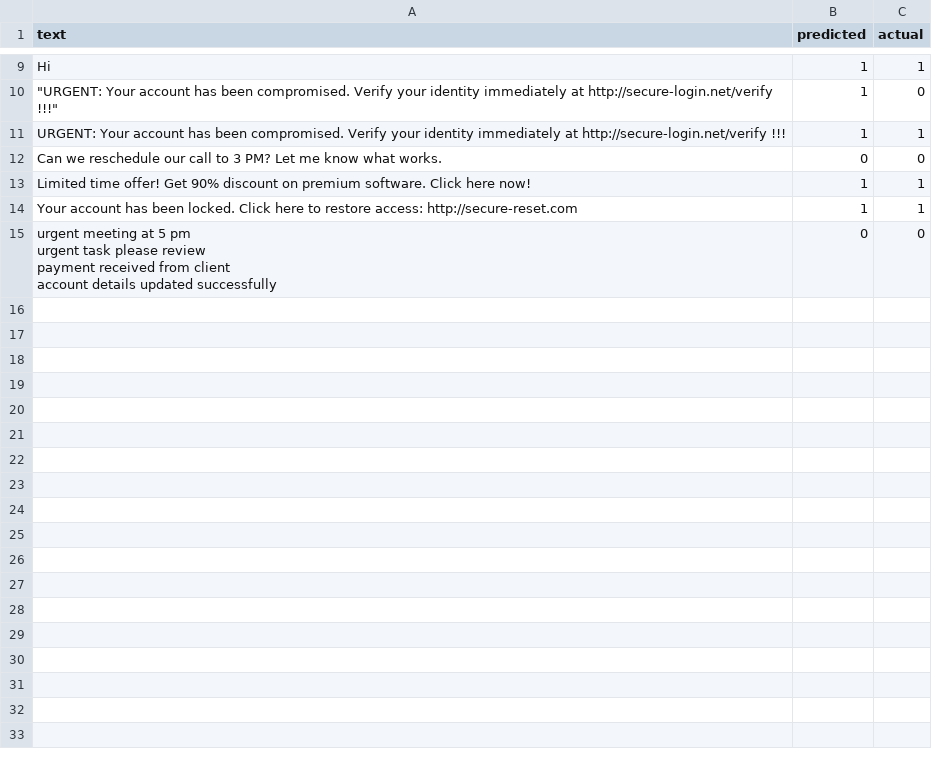
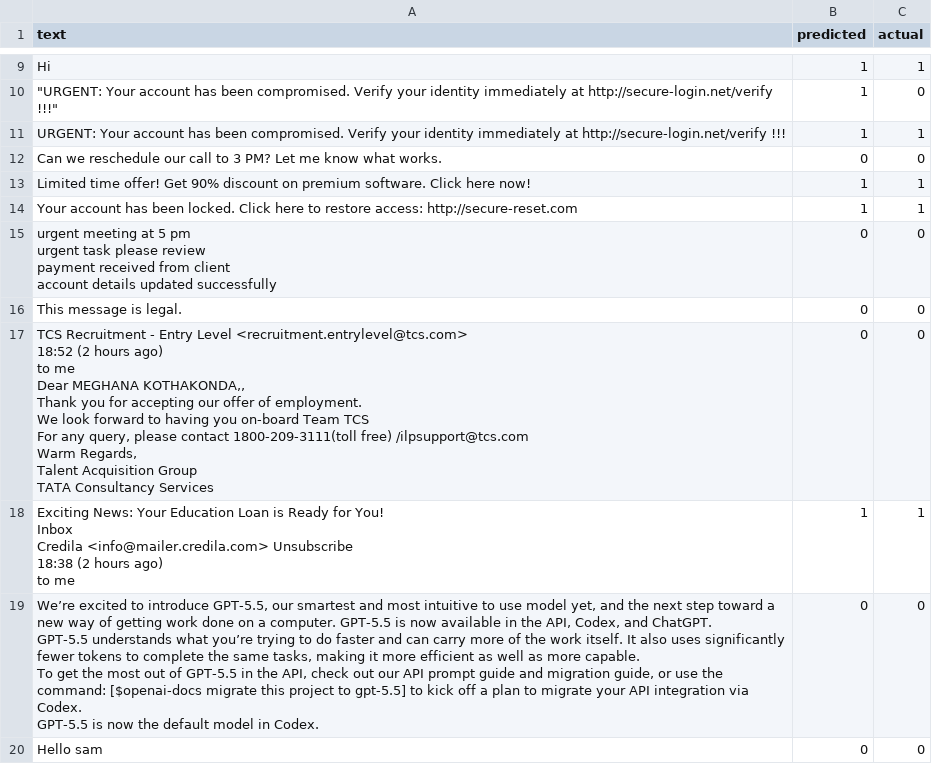
Before and after one commit to meghana123-k/SpamGuard, a CSV file: data/feedback.csv, drawn as a sheet; only a part is shown, gaps mark what is left out; the diff covers the shown part only.

```diff
--- a/data/feedback.csv
+++ b/data/feedback.csv
@@ -18 +18,40 @@ payment received from client
 account details updated successfully",0,0
+This message is legal.,0,0
+"TCS Recruitment - Entry Level <recruitment.entrylevel@tcs.com>
+18:52 (2 hours ago)
+to me
+
+Dear MEGHANA KOTHAKONDA,,
+
+Thank you for accepting our offer of employment.
+
+
+We look forward to having you on-board Team TCS
+
+
+For any query, please contact 1800-209-3111(toll free) /ilpsupport@tcs.com
+
+
+
+Warm Regards,
+Talent Acquisition Group
+TATA Consultancy Services",0,0
+"Exciting News: Your Education Loan is Ready for You!
+Inbox
+
+Credila <info@mailer.credila.com> Unsubscribe
+18:38 (2 hours ago)
+to me",1,1
+"We’re excited to introduce GPT‑5.5, our smartest and most intuitive to use model yet, and the next step toward a new way of getting work done on a computer. GPT-5.5 is now available in the API, Codex, and ChatGPT.
+
+
+
+GPT‑5.5 understands what you’re trying to do faster and can carry more of the work itself. It also uses significantly fewer tokens to complete the same tasks, making it more efficient as well as more capable.
+
+
+To get the most out of GPT-5.5 in the API, check out our API prompt guide and migration guide, or use the command: [$openai-docs migrate this project to gpt-5.5] to kick off a plan to migrate your API integration via Codex.
+
+
+
+GPT-5.5 is now the default model in Codex.",0,0
+Hello sam,0,0
```
Also changed, not shown: 12 added rows elsewhere in this file, 5 other files.
